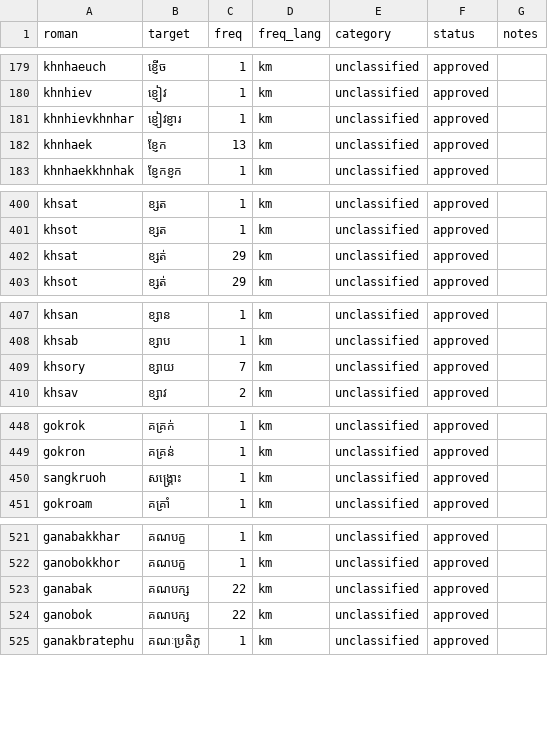
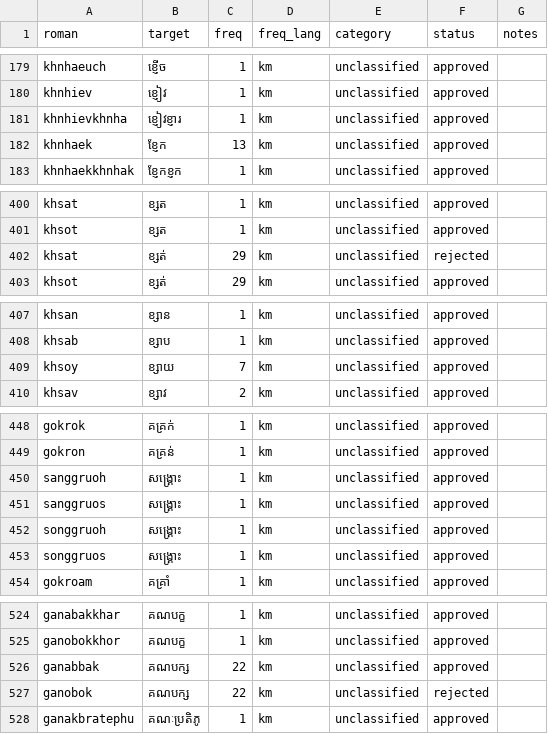
Before and after one commit to darhnoel/khmerime, a CSV file: data/lexicon/chunks/chunk_0004.csv, drawn as a sheet; only a part is shown, gaps mark what is left out.

Commit message:
data: refine lexicon mappings across chunks

```diff
--- a/data/lexicon/chunks/chunk_0004.csv
+++ b/data/lexicon/chunks/chunk_0004.csv
@@ -180,3 +180,3 @@ khnhaeuch,ខ្ញើច,1,km,unclassified,approved,
 khnhiev,ខ្ញៀវ,1,km,unclassified,approved,
-khnhievkhnhar,ខ្ញៀវខ្ញារ,1,km,unclassified,approved,
+khnhievkhnha,ខ្ញៀវខ្ញារ,1,km,unclassified,approved,
 khnhaek,ខ្ញែក,13,km,unclassified,approved,
@@ -401,3 +401,3 @@ khsat,ខ្សត,1,km,unclassified,approved,
 khsot,ខ្សត,1,km,unclassified,approved,
-khsat,ខ្សត់,29,km,unclassified,approved,
+khsat,ខ្សត់,29,km,unclassified,rejected,
 khsot,ខ្សត់,29,km,unclassified,approved,
@@ -408,3 +408,3 @@ khsan,ខ្សាន,1,km,unclassified,approved,
 khsab,ខ្សាប,1,km,unclassified,approved,
-khsory,ខ្សាយ,7,km,unclassified,approved,
+khsoy,ខ្សាយ,7,km,unclassified,approved,
 khsav,ខ្សាវ,2,km,unclassified,approved,
@@ -449,3 +449,6 @@ gokrok,គគ្រក់,1,km,unclassified,approved,
 gokron,គគ្រន់,1,km,unclassified,approved,
-sangkruoh,សង្គ្រោះ,1,km,unclassified,approved,
+sanggruoh,សង្គ្រោះ,1,km,unclassified,approved,
+sanggruos,សង្គ្រោះ,1,km,unclassified,approved,
+songgruoh,សង្គ្រោះ,1,km,unclassified,approved,
+songgruos,សង្គ្រោះ,1,km,unclassified,approved,
 gokroam,គគ្រាំ,1,km,unclassified,approved,
@@ -522,4 +525,4 @@ ganabakkhar,គណបក្ខ,1,km,unclassified,approved,
 ganobokkhor,គណបក្ខ,1,km,unclassified,approved,
-ganabak,គណបក្ស,22,km,unclassified,approved,
-ganobok,គណបក្ស,22,km,unclassified,approved,
+ganabbak,គណបក្ស,22,km,unclassified,approved,
+ganobok,គណបក្ស,22,km,unclassified,rejected,
 ganakbratephu,គណៈប្រតិភូ,1,km,unclassified,approved,
```
Also changed, not shown: data/lexicon/chunks/chunk_0016.csv, data/lexicon/chunks/chunk_0017.csv, 13 other files.
